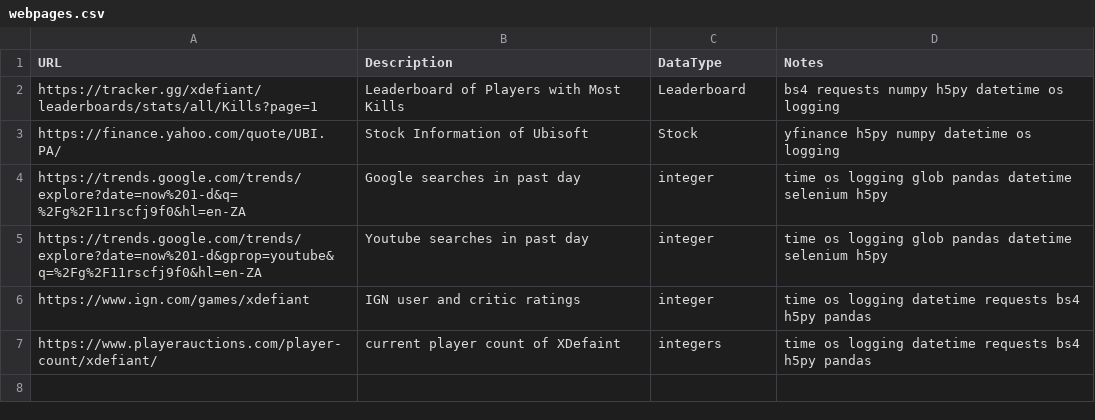
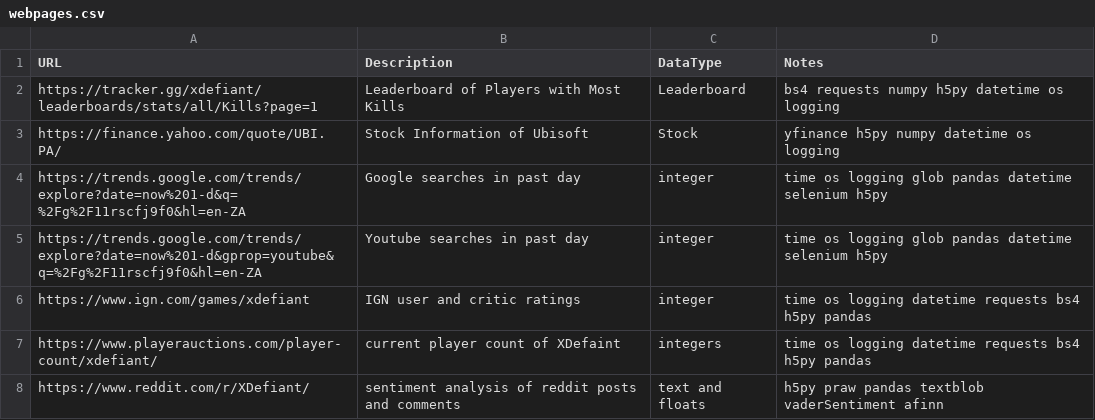
Before and after one commit to oskar-wolf/webscrape-api-XDefaint, a CSV file: data/webpages.csv, drawn as a sheet.

```diff
--- a/data/webpages.csv
+++ b/data/webpages.csv
@@ -7 +7,2 @@ https://www.ign.com/games/xdefiant,IGN user and critic ratings, integer, time os
 https://www.playerauctions.com/player-count/xdefiant/,current player count of XDefaint, integers, time os logging datetime requests bs4 h5py pandas
+https://www.reddit.com/r/XDefiant/,sentiment analysis of reddit posts and comments,text and floats, h5py praw pandas textblob vaderSentiment afinn
```
Also changed, not shown: 14 other files.
